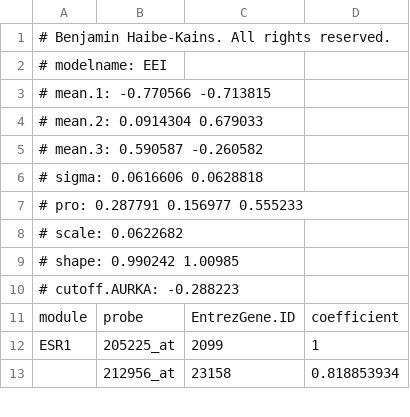
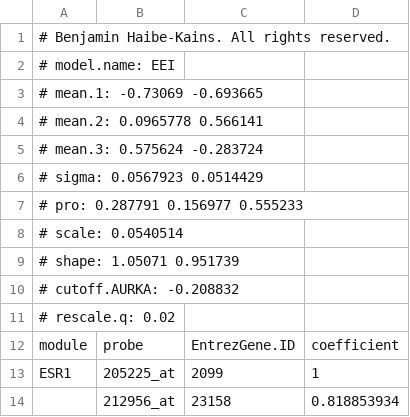
Before and after one commit to bhklab/genefu, a CSV file: inst/extdata/scmod1_model.csv, drawn as a sheet; only a part is shown.

```diff
--- a/inst/extdata/scmod1_model.csv
+++ b/inst/extdata/scmod1_model.csv
@@ -1,11 +1,12 @@
 # Benjamin Haibe-Kains. All rights reserved.
-# modelname: EEI
-# mean.1: -0.770566 -0.713815
-# mean.2: 0.0914304 0.679033
-# mean.3: 0.590587 -0.260582
-# sigma: 0.0616606 0.0628818
+# model.name: EEI
+# mean.1: -0.73069 -0.693665
+# mean.2: 0.0965778 0.566141
+# mean.3: 0.575624 -0.283724
+# sigma: 0.0567923 0.0514429
 # pro: 0.287791 0.156977 0.555233
-# scale: 0.0622682
-# shape: 0.990242 1.00985
-# cutoff.AURKA: -0.288223
+# scale: 0.0540514
+# shape: 1.05071 0.951739
+# cutoff.AURKA: -0.208832
+# rescale.q: 0.02
 "module","probe","EntrezGene.ID","coefficient"
```
Also changed, not shown: inst/extdata/pam50_model.csv, inst/extdata/scmgene_model.csv, 24 other files.
